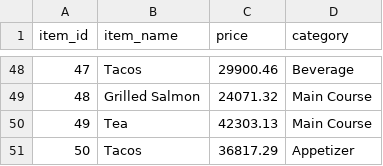
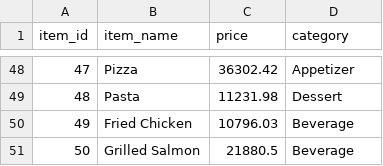
Before and after one commit to SamantaMartinez/AD-PostgreSQL, a CSV file: menu_items.csv, drawn as a sheet; only a part is shown, gaps mark what is left out; the diff covers the shown part only.

```diff
--- a/menu_items.csv
+++ b/menu_items.csv
@@ -48,4 +48,4 @@ item_id,item_name,price,category
-47,Tacos,29900.46,Beverage
-48,Grilled Salmon,24071.32,Main Course
-49,Tea,42303.13,Main Course
-50,Tacos,36817.29,Appetizer
+47,Pizza,36302.42,Appetizer
+48,Pasta,11231.98,Dessert
+49,Fried Chicken,10796.03,Beverage
+50,Grilled Salmon,21880.5,Beverage
```
Also changed, not shown: 129 edited cells elsewhere in this file, orders.csv, 2 other files.
